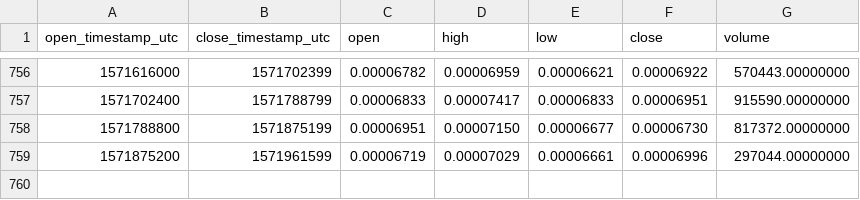
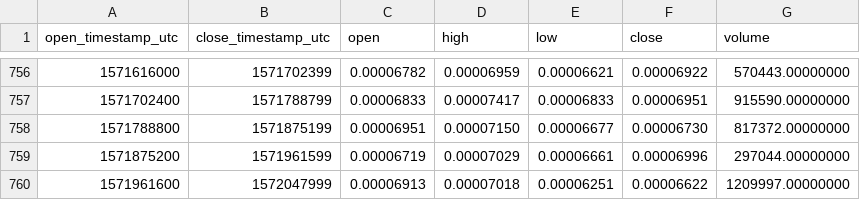
Before and after one commit to cryptobigbro/binance-SNMETH, a CSV file: binance-SNMETH-1d.csv, drawn as a sheet; only a part is shown, gaps mark what is left out; the diff names each change by its address in the sheet, - before the commit and + after, or states it on an @@ line.

Commit message:
Update OHLCV data.

```diff
--- a/binance-SNMETH-1d.csv
+++ b/binance-SNMETH-1d.csv
+row 760: 1571961600 | 1572047999 | 0.00006913 | 0.00007018 | 0.00006251 | 0.00006622 | 1209997.00000000
```
Also changed, not shown: 1 other file.
